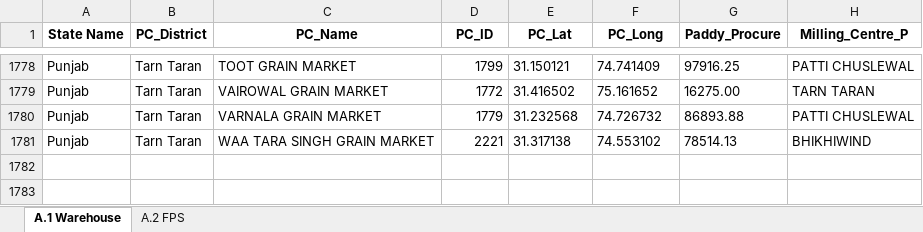
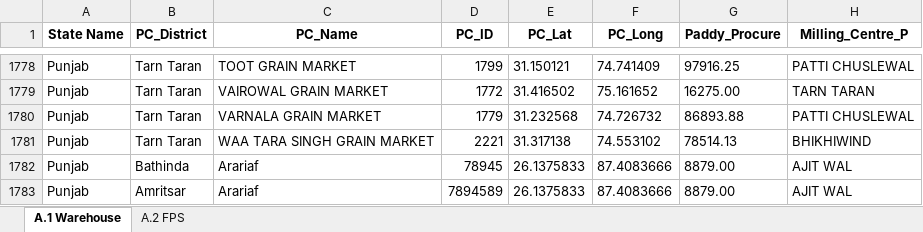
Before and after one commit to psltool3/PB_Poc_SH, an Excel workbook: pds_admin_Punjab_R/Backend/Backend/Data_1.xlsx, sheet A.1 Warehouse, drawn as a sheet; only a part is shown, gaps mark what is left out; values as stored, in another font and other column widths than the file's, no borders; the diff names each change by its address in the sheet, - before the commit and + after, or states it on an @@ line.

Commit message:
feat: implement backend data retrieval APIs and district dashboard for procurement movement optimization

```diff
--- a/pds_admin_Punjab_R/Backend/Backend/Data_1.xlsx (sheet A.1 Warehouse)
+++ b/pds_admin_Punjab_R/Backend/Backend/Data_1.xlsx (sheet A.1 Warehouse)
+row 1782: Punjab | Bathinda | Arariaf | 78945 | 26.1375833 | 87.4083666 | 8879.00 | AJIT WAL
+row 1783: Punjab | Amritsar | Arariaf | 7894589 | 26.1375833 | 87.4083666 | 8879.00 | AJIT WAL
```
Also changed, not shown: 4 other files.
